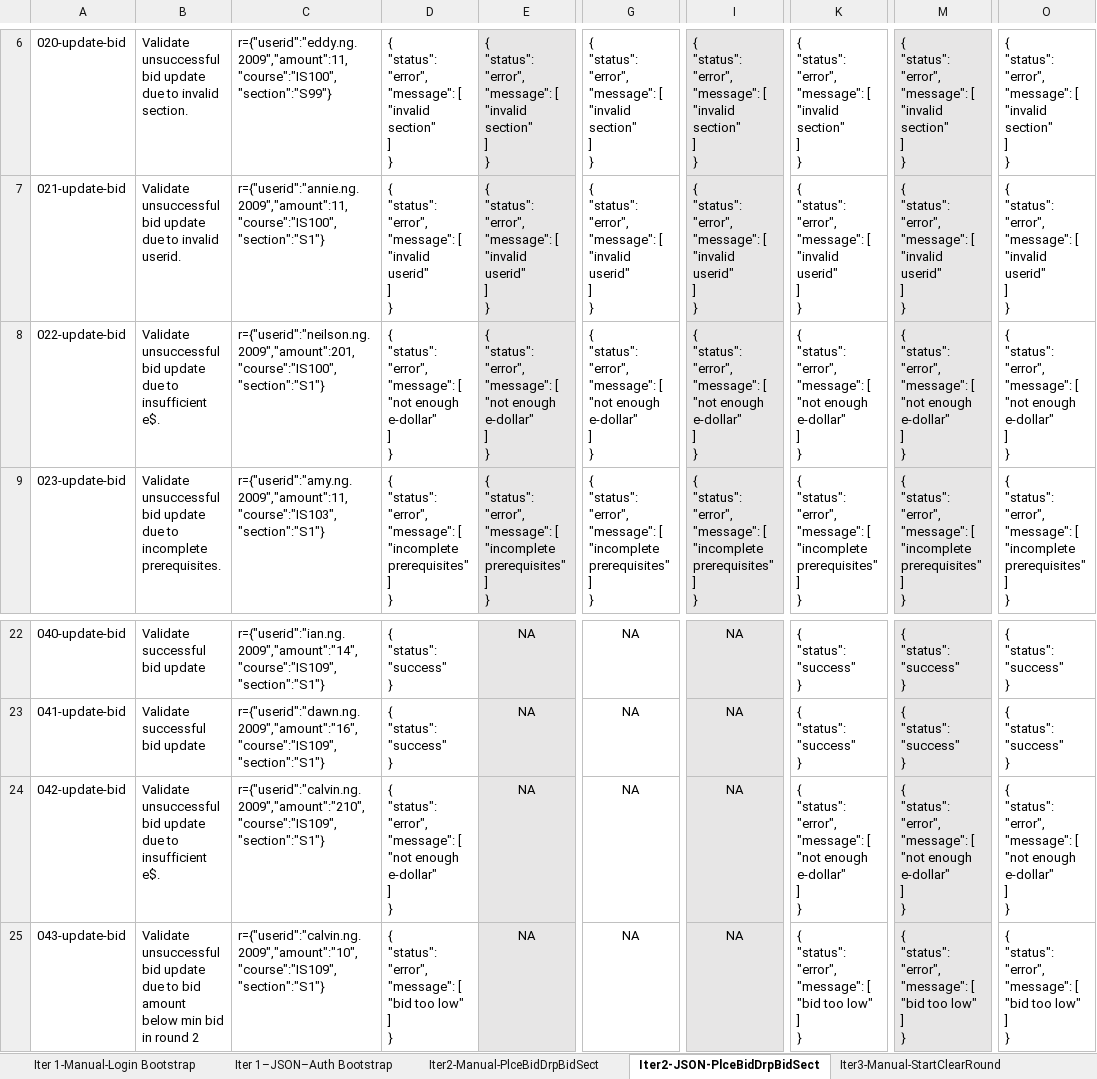
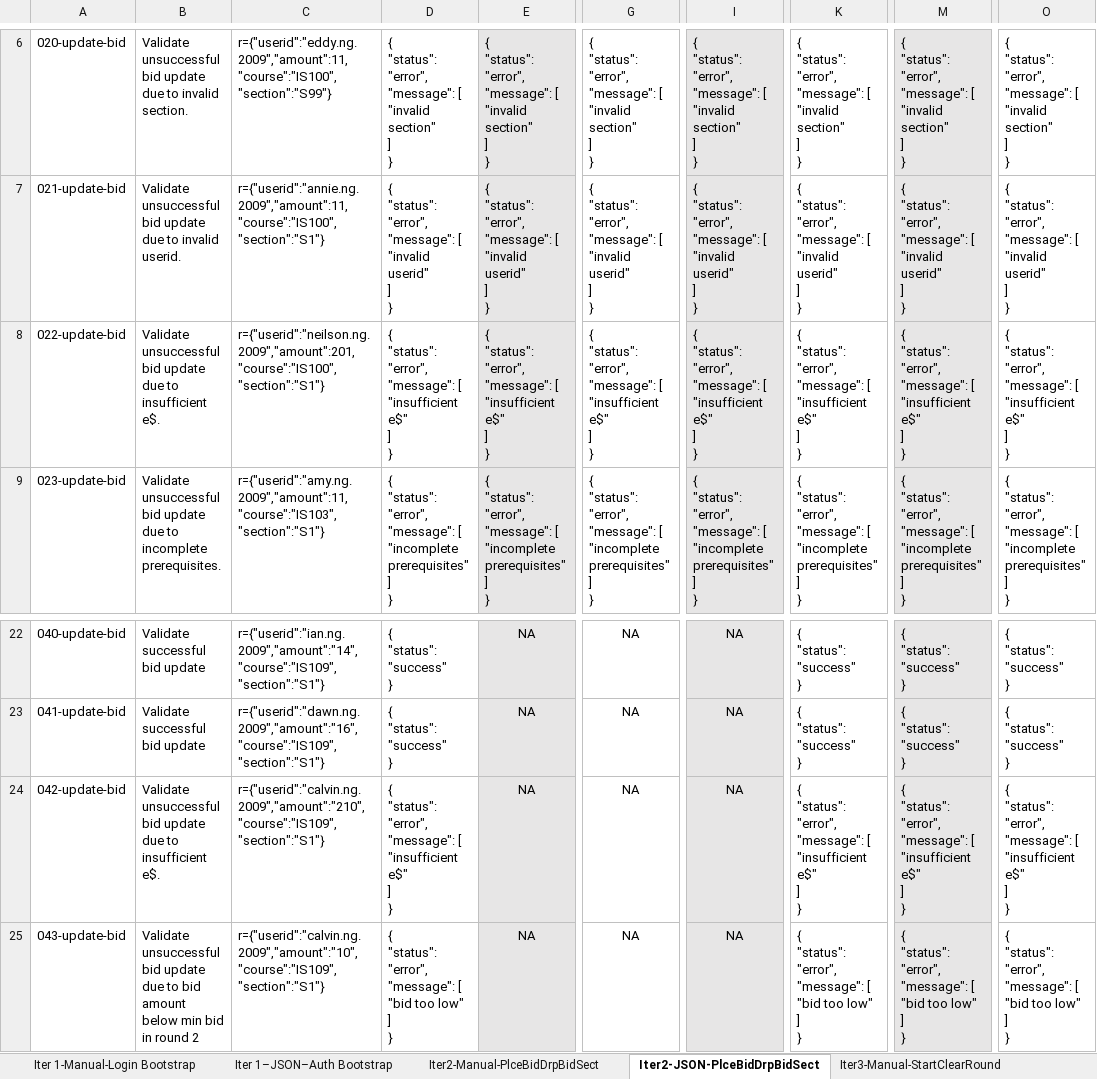
Before and after one commit to weichen-0/Bidding-Online-System, an Excel workbook: testing/testcases.xlsx, sheet Iter2-JSON-PlceBidDrpBidSect, drawn as a sheet; only a part is shown, gaps mark what is left out; values as stored, in another font and other column widths than the file's, no borders; ↵ is a line break in a cell; the diff names each change by its address in the sheet, - before the commit and + after, or states it on an @@ line.

```diff
--- a/testing/testcases.xlsx (sheet Iter2-JSON-PlceBidDrpBidSect)
+++ b/testing/testcases.xlsx (sheet Iter2-JSON-PlceBidDrpBidSect)
-D8: …"message": [ ↵ "not enough e-dollar" ↵ ] ↵ }
+D8: …"message": [ ↵ "insufficient e$" ↵ ] ↵ }
-E8: …"message": [ ↵ "not enough e-dollar" ↵ ] ↵ }
+E8: …"message": [ ↵ "insufficient e$" ↵ ] ↵ }
-G8: …"message": [ ↵ "not enough e-dollar" ↵ ] ↵ }
+G8: …"message": [ ↵ "insufficient e$" ↵ ] ↵ }
-I8: …"message": [ ↵ "not enough e-dollar" ↵ ] ↵ }
+I8: …"message": [ ↵ "insufficient e$" ↵ ] ↵ }
-K8: …"message": [ ↵ "not enough e-dollar" ↵ ] ↵ }
+K8: …"message": [ ↵ "insufficient e$" ↵ ] ↵ }
-M8: …"message": [ ↵ "not enough e-dollar" ↵ ] ↵ }
+M8: …"message": [ ↵ "insufficient e$" ↵ ] ↵ }
-O8: …"message": [ ↵ "not enough e-dollar" ↵ ] ↵ }
+O8: …"message": [ ↵ "insufficient e$" ↵ ] ↵ }
-D24: …"message": [ ↵ "not enough e-dollar" ↵ ] ↵ }
+D24: …"message": [ ↵ "insufficient e$" ↵ ] ↵ }
-K24: …"message": [ ↵ "not enough e-dollar" ↵ ] ↵ }
+K24: …"message": [ ↵ "insufficient e$" ↵ ] ↵ }
-M24: …"message": [ ↵ "not enough e-dollar" ↵ ] ↵ }
+M24: …"message": [ ↵ "insufficient e$" ↵ ] ↵ }
-O24: …"message": [ ↵ "not enough e-dollar" ↵ ] ↵ }
+O24: …"message": [ ↵ "insufficient e$" ↵ ] ↵ }
```
Also changed, not shown: sheet Iter 1–JSON–Auth Bootstrap.
